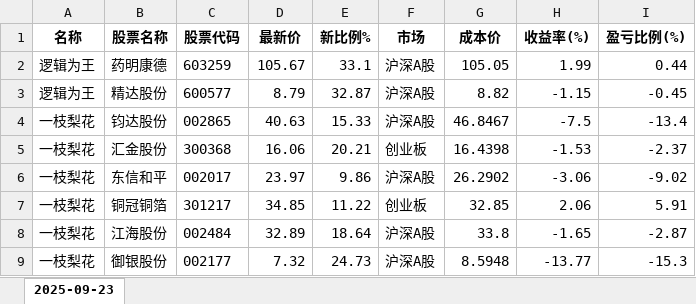
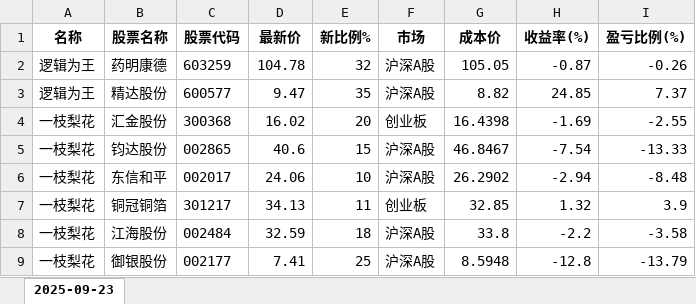
Before and after one commit to githubxander1/Investment, an Excel workbook: Investment/THS/AutoTrade/data/position/Combination_position.xlsx, sheet 2025-09-23, drawn as a sheet; values as stored, in another font and other column widths than the file's, no borders; removed rows and columns are numbered as before the commit, all else as after; the diff names each change by its address in the sheet, - before the commit and + after, or states it on an @@ line.

```diff
--- a/Investment/THS/AutoTrade/data/position/Combination_position.xlsx (sheet 2025-09-23)
+++ b/Investment/THS/AutoTrade/data/position/Combination_position.xlsx (sheet 2025-09-23)
-D2 (最新价): 105.67
+D2 (最新价): 104.78
-E2 (新比例%): 33.1
+E2 (新比例%): 32
-H2 (收益率(%)): 1.99
+H2 (收益率(%)): -0.87
-I2 (盈亏比例(%)): 0.44
+I2 (盈亏比例(%)): -0.26
-D3 (最新价): 8.79
+D3 (最新价): 9.47
-E3 (新比例%): 32.87
+E3 (新比例%): 35
-H3 (收益率(%)): -1.15
+H3 (收益率(%)): 24.85
-I3 (盈亏比例(%)): -0.45
+I3 (盈亏比例(%)): 7.37
-row 4: 一枝梨花 | 钧达股份 | 002865 | 40.63 | 15.33 | 沪深A股 | 46.8467 | -7.5 | -13.4
-D4 (最新价): 16.06
+D4 (最新价): 16.02
-E4 (新比例%): 20.21
+E4 (新比例%): 20
-H4 (收益率(%)): -1.53
+H4 (收益率(%)): -1.69
-I4 (盈亏比例(%)): -2.37
+I4 (盈亏比例(%)): -2.55
+row 5: 一枝梨花 | 钧达股份 | 002865 | 40.6 | 15 | 沪深A股 | 46.8467 | -7.54 | -13.33
-D6 (最新价): 23.97
+D6 (最新价): 24.06
-E6 (新比例%): 9.86
+E6 (新比例%): 10
-H6 (收益率(%)): -3.06
+H6 (收益率(%)): -2.94
-I6 (盈亏比例(%)): -9.02
+I6 (盈亏比例(%)): -8.48
-D7 (最新价): 34.85
+D7 (最新价): 34.13
-E7 (新比例%): 11.22
+E7 (新比例%): 11
-H7 (收益率(%)): 2.06
+H7 (收益率(%)): 1.32
-I7 (盈亏比例(%)): 5.91
+I7 (盈亏比例(%)): 3.9
-D8 (最新价): 32.89
+D8 (最新价): 32.59
-E8 (新比例%): 18.64
+E8 (新比例%): 18
-H8 (收益率(%)): -1.65
+H8 (收益率(%)): -2.2
-I8 (盈亏比例(%)): -2.87
+I8 (盈亏比例(%)): -3.58
-D9 (最新价): 7.32
+D9 (最新价): 7.41
-E9 (新比例%): 24.73
+E9 (新比例%): 25
-H9 (收益率(%)): -13.77
+H9 (收益率(%)): -12.8
-I9 (盈亏比例(%)): -15.3
+I9 (盈亏比例(%)): -13.79
```
Also changed, not shown: Investment/THS/AutoTrade/data/position/Account_position.xlsx, 33 other files.
